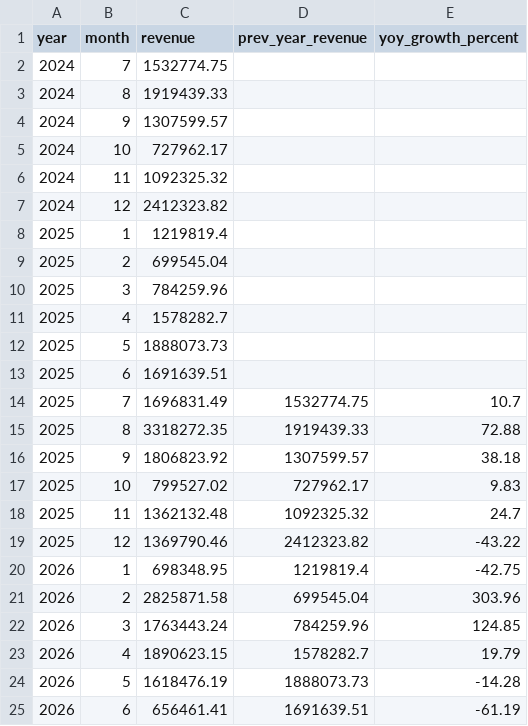
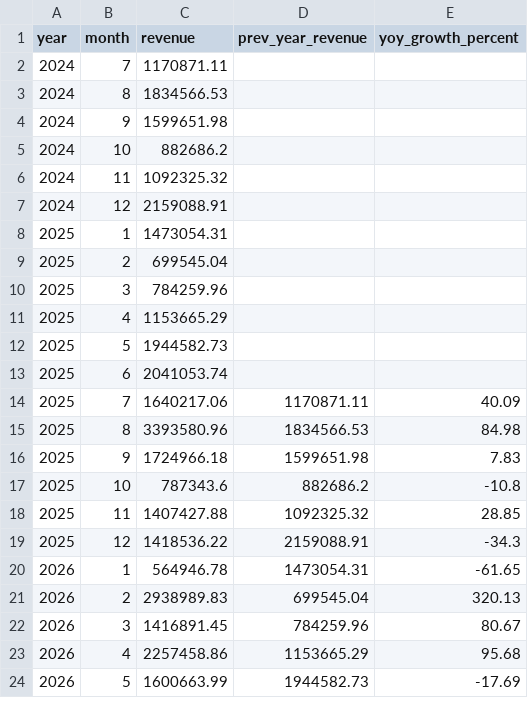
Before and after one commit to fhrizwi/celebal_technologies_internship, a CSV file: WEEK_8/Ecommerce_Order_Analytics/reports/12_year_over_year_revenue.csv, drawn as a sheet; only a part is shown; the diff covers the shown part only.

```diff
--- a/WEEK_8/Ecommerce_Order_Analytics/reports/12_year_over_year_revenue.csv
+++ b/WEEK_8/Ecommerce_Order_Analytics/reports/12_year_over_year_revenue.csv
@@ -1,25 +1,24 @@
 year,month,revenue,prev_year_revenue,yoy_growth_percent
-2024,7,1532774.75,,
-2024,8,1919439.33,,
-2024,9,1307599.57,,
-2024,10,727962.17,,
+2024,7,1170871.11,,
+2024,8,1834566.53,,
+2024,9,1599651.98,,
+2024,10,882686.2,,
 2024,11,1092325.32,,
-2024,12,2412323.82,,
-2025,1,1219819.4,,
+2024,12,2159088.91,,
+2025,1,1473054.31,,
 2025,2,699545.04,,
 2025,3,784259.96,,
-2025,4,1578282.7,,
-2025,5,1888073.73,,
-2025,6,1691639.51,,
-2025,7,1696831.49,1532774.75,10.7
-2025,8,3318272.35,1919439.33,72.88
-2025,9,1806823.92,1307599.57,38.18
-2025,10,799527.02,727962.17,9.83
-2025,11,1362132.48,1092325.32,24.7
-2025,12,1369790.46,2412323.82,-43.22
-2026,1,698348.95,1219819.4,-42.75
-2026,2,2825871.58,699545.04,303.96
-2026,3,1763443.24,784259.96,124.85
-2026,4,1890623.15,1578282.7,19.79
-2026,5,1618476.19,1888073.73,-14.28
-2026,6,656461.41,1691639.51,-61.19
+2025,4,1153665.29,,
+2025,5,1944582.73,,
+2025,6,2041053.74,,
+2025,7,1640217.06,1170871.11,40.09
+2025,8,3393580.96,1834566.53,84.98
+2025,9,1724966.18,1599651.98,7.83
+2025,10,787343.6,882686.2,-10.8
+2025,11,1407427.88,1092325.32,28.85
+2025,12,1418536.22,2159088.91,-34.3
+2026,1,564946.78,1473054.31,-61.65
+2026,2,2938989.83,699545.04,320.13
+2026,3,1416891.45,784259.96,80.67
+2026,4,2257458.86,1153665.29,95.68
+2026,5,1600663.99,1944582.73,-17.69
```
Also changed, not shown: 1 added row and 2 edited cells elsewhere in this file, WEEK_8/Ecommerce_Order_Analytics/cleaned_data/customers.csv, WEEK_8/Ecommerce_Order_Analytics/cleaned_data/orders.csv, 22 other files.
